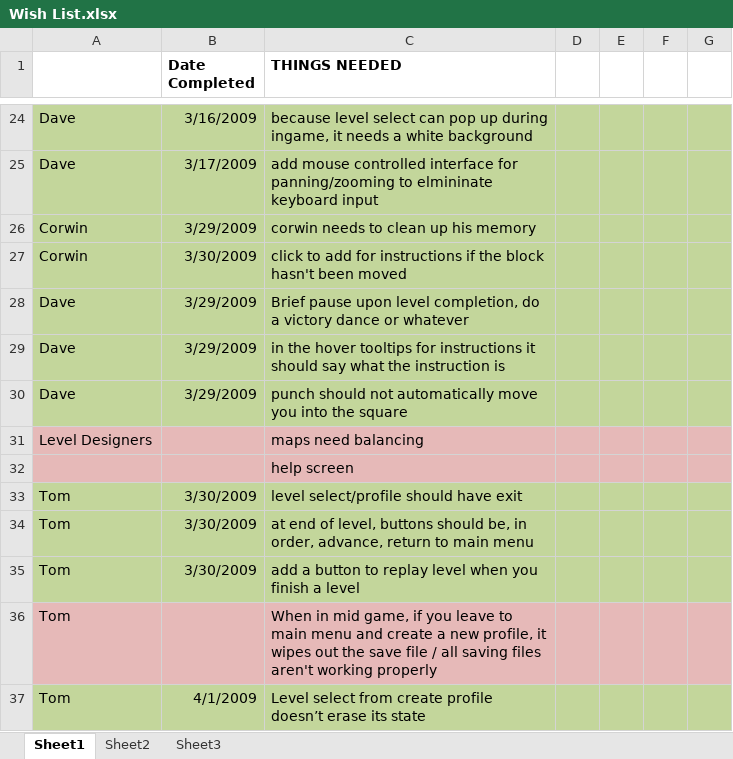
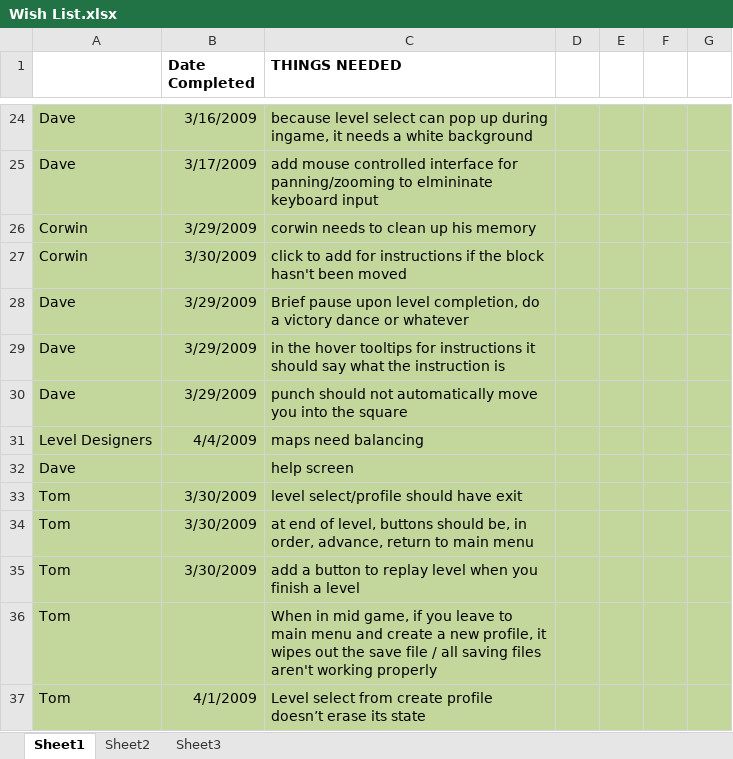
Before and after one commit to CorwinJV/seeautz-projekt1, an Excel workbook: seeautz/Content/Wish List.xlsx, sheet Sheet1, drawn as a sheet; only a part is shown, gaps mark what is left out; values as stored, in another font and other column widths than the file's, no borders; the diff covers the shown part only; the diff names each change by its address in the sheet, - before the commit and + after, or states it on an @@ line.

```diff
--- a/seeautz/Content/Wish List.xlsx (sheet Sheet1)
+++ b/seeautz/Content/Wish List.xlsx (sheet Sheet1)
-A31:G32 fill: #E6B9B8
+A31:G32 fill: #C3D69B
-B31 (Date Completed): (empty)
+B31 (Date Completed): 4/4/2009
-A32: (empty)
+A32: Dave
-A36:G36 fill: #E6B9B8
+A36:G36 fill: #C3D69B
```
Also changed, not shown: 47 added rows, 1 edited cell and cell formats elsewhere in this sheet, 26 other files.
